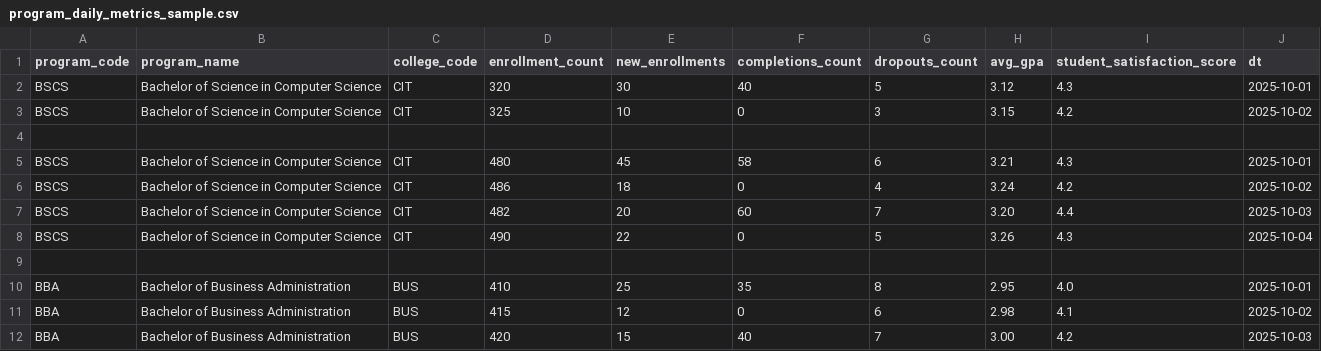
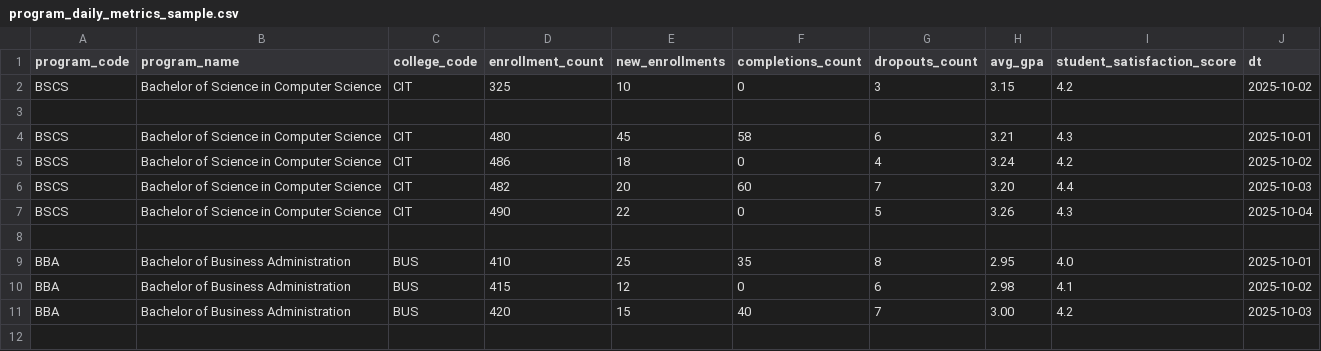
Before and after one commit to bahrain-uob/Agentic-AI, a CSV file: docs/epics/epic-A/samples/program_daily_metrics_sample.csv, drawn as a sheet; the diff names each change by its address in the sheet, - before the commit and + after, or states it on an @@ line.

Commit message:
Update docs/epics/epic-A/samples/program_daily_metrics_sample.csv

```diff
--- a/docs/epics/epic-A/samples/program_daily_metrics_sample.csv
+++ b/docs/epics/epic-A/samples/program_daily_metrics_sample.csv
-row 2: BSCS | Bachelor of Science in Computer Science | CIT | 320 | 30 | 40 | 5 | 3.12 | 4.3 | 2025-10-01
```
